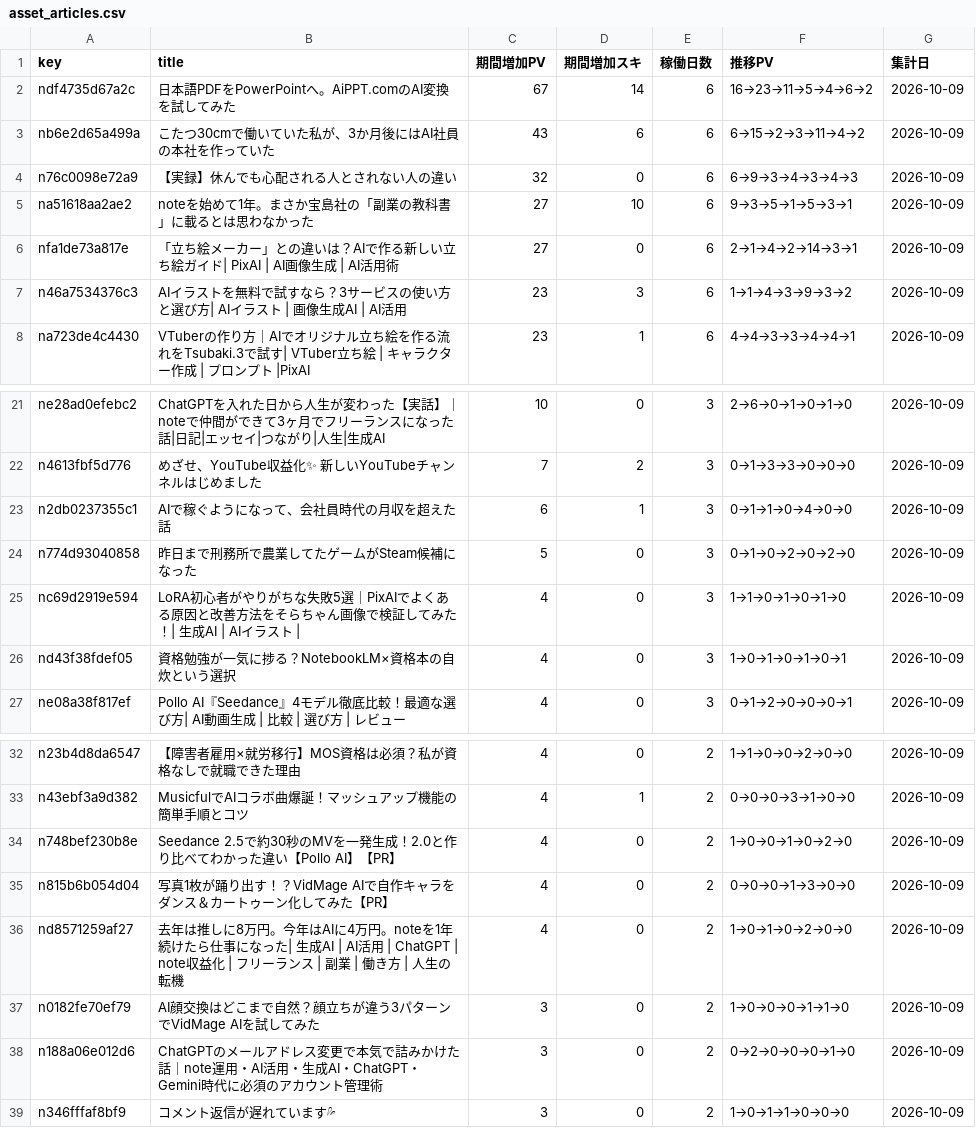
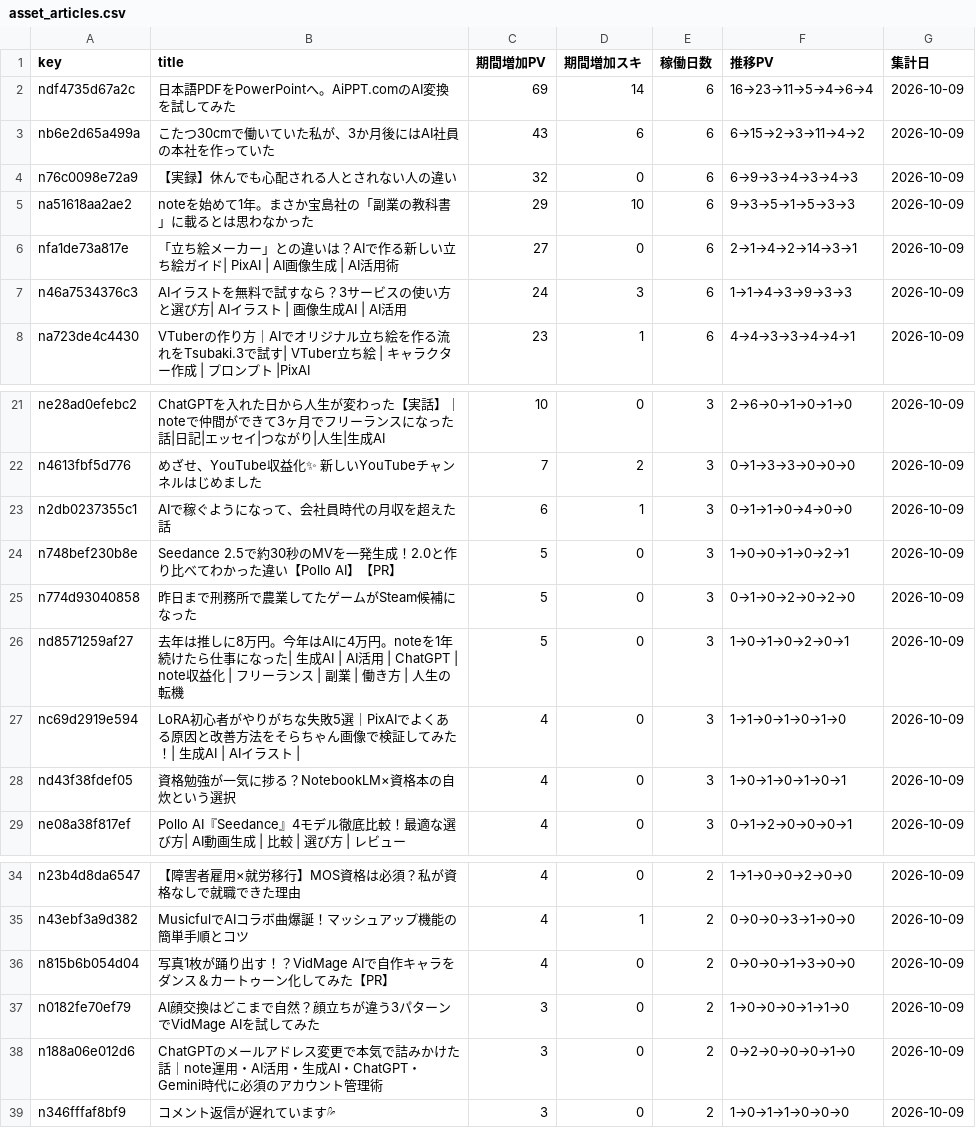
Before and after one commit to coolboylovegirl-byte/note-stats-dashboard, a CSV file: data/asset_articles.csv, drawn as a sheet; only a part is shown, gaps mark what is left out.

```diff
--- a/data/asset_articles.csv
+++ b/data/asset_articles.csv
@@ -1,8 +1,8 @@
 key,title,期間増加PV,期間増加スキ,稼働日数,推移PV,集計日
-ndf4735d67a2c,日本語PDFをPowerPointへ。AiPPT.comのAI変換を試してみた,67,14,6,16→23→11→5→4→6→2,2026-10-09
+ndf4735d67a2c,日本語PDFをPowerPointへ。AiPPT.comのAI変換を試してみた,69,14,6,16→23→11→5→4→6→4,2026-10-09
 nb6e2d65a499a,こたつ30cmで働いていた私が、3か月後にはAI社員の本社を作っていた,43,6,6,6→15→2→3→11→4→2,2026-10-09
 n76c0098e72a9,【実録】休んでも心配される人とされない人の違い,32,0,6,6→9→3→4→3→4→3,2026-10-09
-na51618aa2ae2,noteを始めて1年。まさか宝島社の「副業の教科書」に載るとは思わなかった,27,10,6,9→3→5→1→5→3→1,2026-10-09
+na51618aa2ae2,noteを始めて1年。まさか宝島社の「副業の教科書」に載るとは思わなかった,29,10,6,9→3→5→1→5→3→3,2026-10-09
 nfa1de73a817e,「立ち絵メーカー」との違いは？AIで作る新しい立ち絵ガイド| PixAI | AI画像生成 | AI活用術,27,0,6,2→1→4→2→14→3→1,2026-10-09
-n46a7534376c3,AIイラストを無料で試すなら？3サービスの使い方と選び方| AIイラスト | 画像生成AI | AI活用,23,3,6,1→1→4→3→9→3→2,2026-10-09
+n46a7534376c3,AIイラストを無料で試すなら？3サービスの使い方と選び方| AIイラスト | 画像生成AI | AI活用,24,3,6,1→1→4→3→9→3→3,2026-10-09
 na723de4c4430,VTuberの作り方｜AIでオリジナル立ち絵を作る流れをTsubaki.3で試す| VTuber立ち絵 | キャラクター作成 | プロンプト |PixAI,23,1,6,4→4→3→3→4→4→1,2026-10-09
@@ -23,3 +23,5 @@ n4613fbf5d776,めざせ、YouTube収益化✨ 新しいYouTubeチャンネルは
 n2db0237355c1,AIで稼ぐようになって、会社員時代の月収を超えた話,6,1,3,0→1→1→0→4→0→0,2026-10-09
+n748bef230b8e,Seedance 2.5で約30秒のMVを一発生成！2.0と作り比べてわかった違い【Pollo AI】【PR】,5,0,3,1→0→0→1→0→2→1,2026-10-09
 n774d93040858,昨日まで刑務所で農業してたゲームがSteam候補になった,5,0,3,0→1→0→2→0→2→0,2026-10-09
+nd8571259af27,去年は推しに8万円。今年はAIに4万円。noteを1年続けたら仕事になった| 生成AI | AI活用 | ChatGPT | note収益化 | フリーランス | 副業 | 働き方 | 人生の転機,5,0,3,1→0→1→0→2→0→1,2026-10-09
 nc69d2919e594,LoRA初心者がやりがちな失敗5選｜PixAIでよくある原因と改善方法をそらちゃん画像で検証してみた！| 生成AI | AIイラスト | ,4,0,3,1→1→0→1→0→1→0,2026-10-09
@@ -33,5 +35,3 @@ n23b4d8da6547,【障害者雇用×就労移行】MOS資格は必須？私が資
 n43ebf3a9d382,MusicfulでAIコラボ曲爆誕！マッシュアップ機能の簡単手順とコツ,4,1,2,0→0→0→3→1→0→0,2026-10-09
-n748bef230b8e,Seedance 2.5で約30秒のMVを一発生成！2.0と作り比べてわかった違い【Pollo AI】【PR】,4,0,2,1→0→0→1→0→2→0,2026-10-09
 n815b6b054d04,写真1枚が踊り出す！？VidMage AIで自作キャラをダンス＆カートゥーン化してみた【PR】,4,0,2,0→0→0→1→3→0→0,2026-10-09
-nd8571259af27,去年は推しに8万円。今年はAIに4万円。noteを1年続けたら仕事になった| 生成AI | AI活用 | ChatGPT | note収益化 | フリーランス | 副業 | 働き方 | 人生の転機,4,0,2,1→0→1→0→2→0→0,2026-10-09
 n0182fe70ef79,AI顔交換はどこまで自然？顔立ちが違う3パターンでVidMage AIを試してみた,3,0,2,1→0→0→0→1→1→0,2026-10-09
```
Also changed, not shown: data/daily_summary.csv, data/followers.csv, 5 other files.
